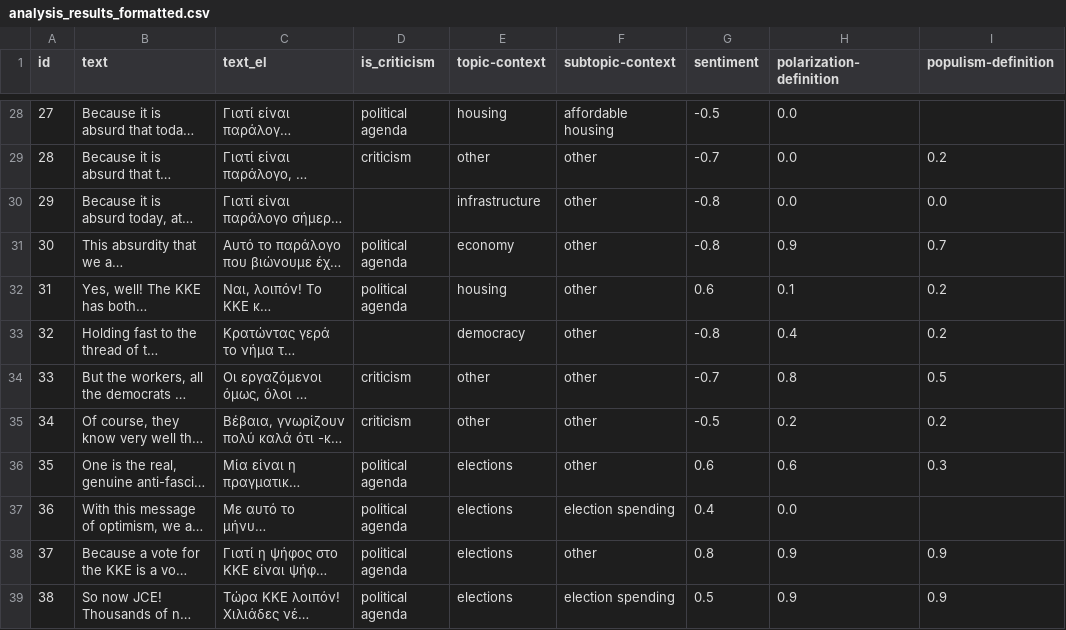
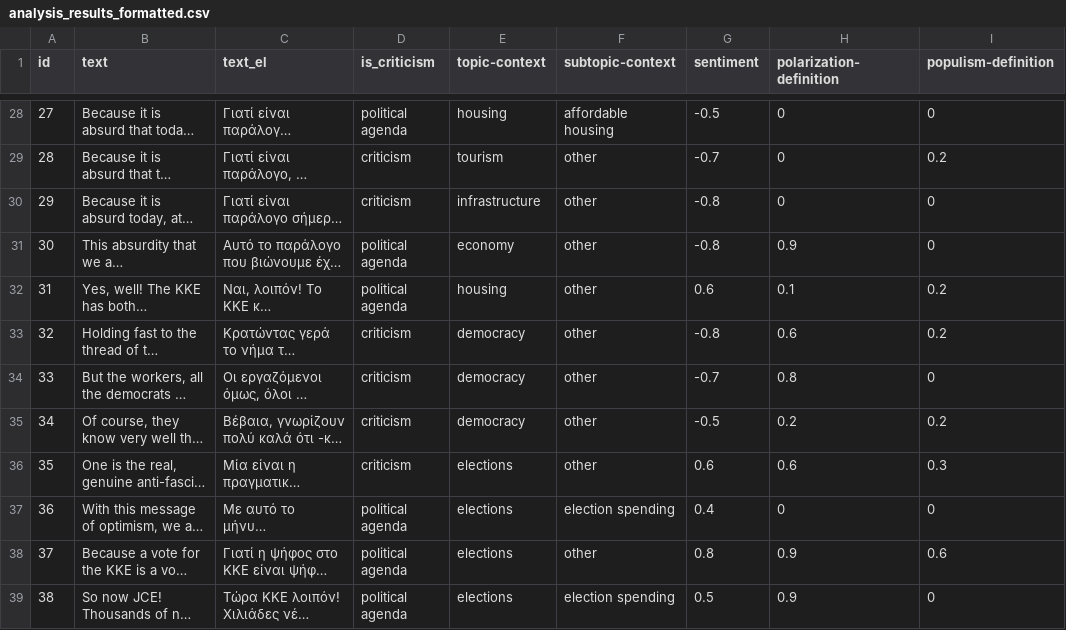
Before and after one commit to Datalab-AUTH/imedd-political-speech-data-test, a CSV file: pre-elections/Koutsoumpas/Koutsoumpas_2023_05_19_Peiraias/analysis/final/analysis_results_formatted.csv, drawn as a sheet; only a part is shown, gaps mark what is left out; long unchanged cells end in …; the diff covers the shown part only; the diff names each change by its address in the sheet, - before the commit and + after, or states it on an @@ line.

```diff
--- a/pre-elections/Koutsoumpas/Koutsoumpas_2023_05_19_Peiraias/analysis/final/analysis_results_formatted.csv
+++ b/pre-elections/Koutsoumpas/Koutsoumpas_2023_05_19_Peiraias/analysis/final/analysis_results_formatted.csv
-H28:H30 (polarization-definition): 0.0
+H28:H30 (polarization-definition): 0
-I28 (populism-definition): (empty)
+I28 (populism-definition): 0
-E29 (topic-context): other
+E29 (topic-context): tourism
-D30 (is_criticism): (empty)
+D30 (is_criticism): criticism
-I30 (populism-definition): 0.0
+I30 (populism-definition): 0
-I31 (populism-definition): 0.7
+I31 (populism-definition): 0
-D33 (is_criticism): (empty)
+D33 (is_criticism): criticism
-H33 (polarization-definition): 0.4
+H33 (polarization-definition): 0.6
-E34:E35 (topic-context): other
+E34:E35 (topic-context): democracy
-I34 (populism-definition): 0.5
+I34 (populism-definition): 0
-D36 (is_criticism): political agenda
+D36 (is_criticism): criticism
-H37 (polarization-definition): 0.0
+H37 (polarization-definition): 0
-I37 (populism-definition): (empty)
+I37 (populism-definition): 0
-I38 (populism-definition): 0.9
+I38 (populism-definition): 0.6
-I39 (populism-definition): 0.9
+I39 (populism-definition): 0
```
Also changed, not shown: 37 edited cells elsewhere in this file, 23 other files.
